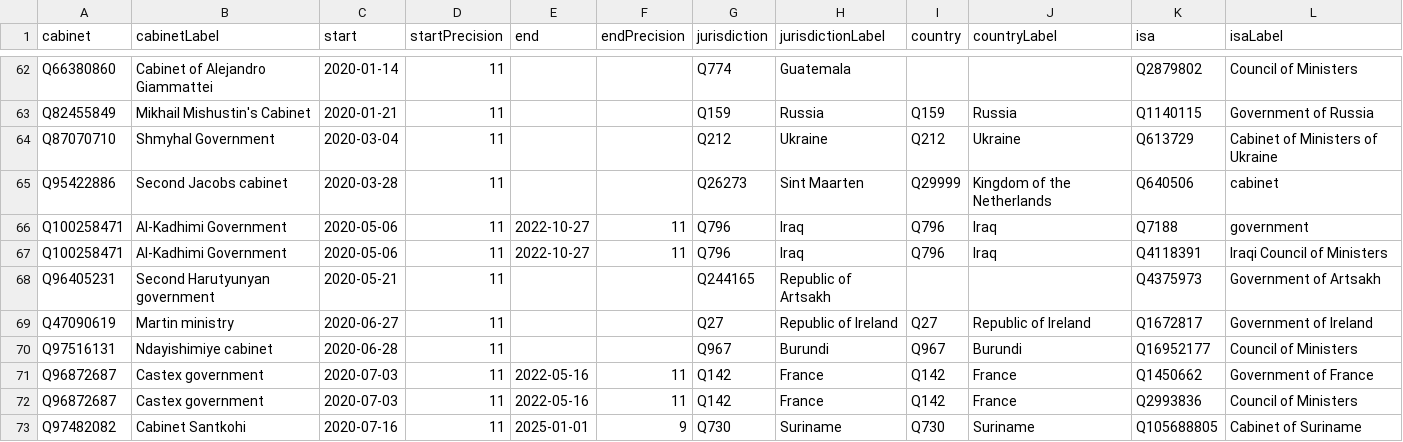
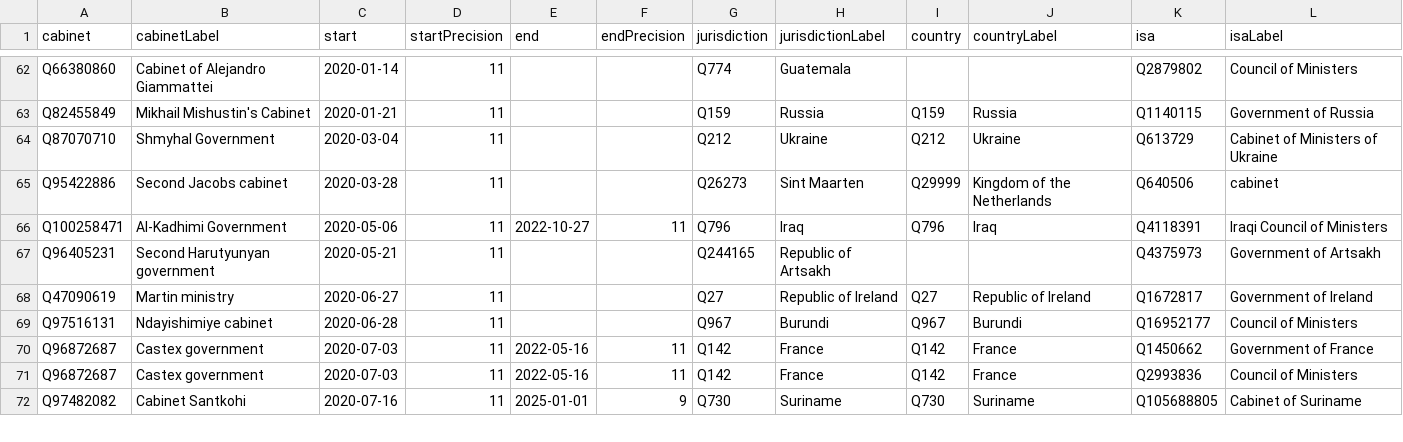
Before and after one commit to every-politician-scrapers/current-governments-enwiki, a CSV file: data/wikidata.csv, drawn as a sheet; only a part is shown, gaps mark what is left out; the diff names each change by its address in the sheet, - before the commit and + after, or states it on an @@ line.

Commit message:
Compare external sources to Wikidata

```diff
--- a/data/wikidata.csv
+++ b/data/wikidata.csv
-row 66: Q100258471 | Al-Kadhimi Government | 2020-05-06 | 11 | 2022-10-27 | 11 | Q796 | Iraq | Q796 | Iraq | Q7188 | government
```
